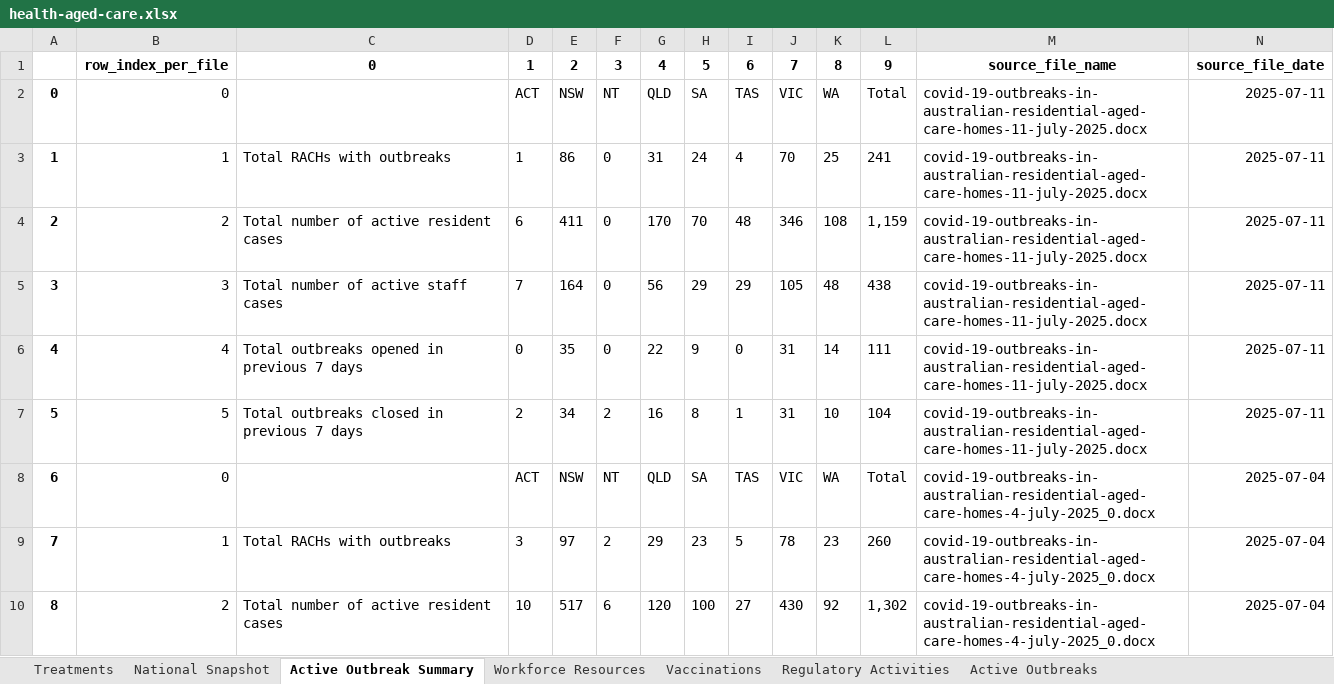
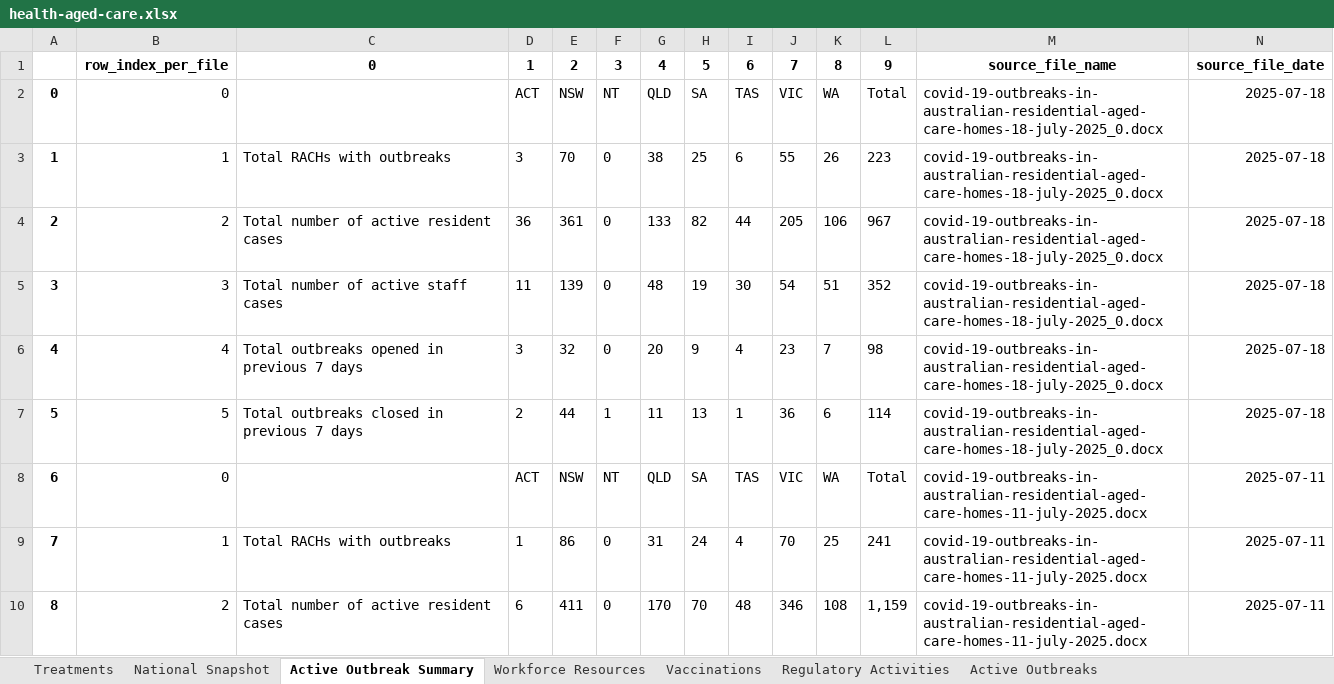
Before and after one commit to Mike-Honey/covid-19-au-vaccinations, an Excel workbook: health-aged-care/health-aged-care.xlsx, sheet Active Outbreak Summary, drawn as a sheet; only a part is shown; the shorter side is filled out with more unchanged rows; values as stored, in another font and other column widths than the file's, no borders; addresses are those after the commit; the diff names each change by its address in the sheet, - before the commit and + after, or states it on an @@ line.

```diff
--- a/health-aged-care/health-aged-care.xlsx (sheet Active Outbreak Summary)
+++ b/health-aged-care/health-aged-care.xlsx (sheet Active Outbreak Summary)
+row 2: 0 | 0 |  | ACT | NSW | NT | QLD | SA | TAS | VIC | WA | Total | covid-19-outbreaks-in-australian-residential-aged-care-homes-18-july-2025_0.docx | 2025-07-18
+row 3: 1 | 1 | Total RACHs with outbreaks | 3 | 70 | 0 | 38 | 25 | 6 | 55 | 26 | 223 | covid-19-outbreaks-in-australian-residential-aged-care-homes-18-july-2025_0.docx | 2025-07-18
+row 4: 2 | 2 | Total number of active resident cases | 36 | 361 | 0 | 133 | 82 | 44 | 205 | 106 | 967 | covid-19-outbreaks-in-australian-residential-aged-care-homes-18-july-2025_0.docx | 2025-07-18
+row 5: 3 | 3 | Total number of active staff cases | 11 | 139 | 0 | 48 | 19 | 30 | 54 | 51 | 352 | covid-19-outbreaks-in-australian-residential-aged-care-homes-18-july-2025_0.docx | 2025-07-18
+row 6: 4 | 4 | Total outbreaks opened in previous 7 days | 3 | 32 | 0 | 20 | 9 | 4 | 23 | 7 | 98 | covid-19-outbreaks-in-australian-residential-aged-care-homes-18-july-2025_0.docx | 2025-07-18
+row 7: 5 | 5 | Total outbreaks closed in previous 7 days | 2 | 44 | 1 | 11 | 13 | 1 | 36 | 6 | 114 | covid-19-outbreaks-in-australian-residential-aged-care-homes-18-july-2025_0.docx | 2025-07-18
@@ column A renumbered from row 8 down @@
```
Also changed, not shown: sheet Active Outbreaks, sheet Vaccinations, sheet National Snapshot, sheet Regulatory Activities, sheet Workforce Resources, sheet Treatments, 2 other files.
